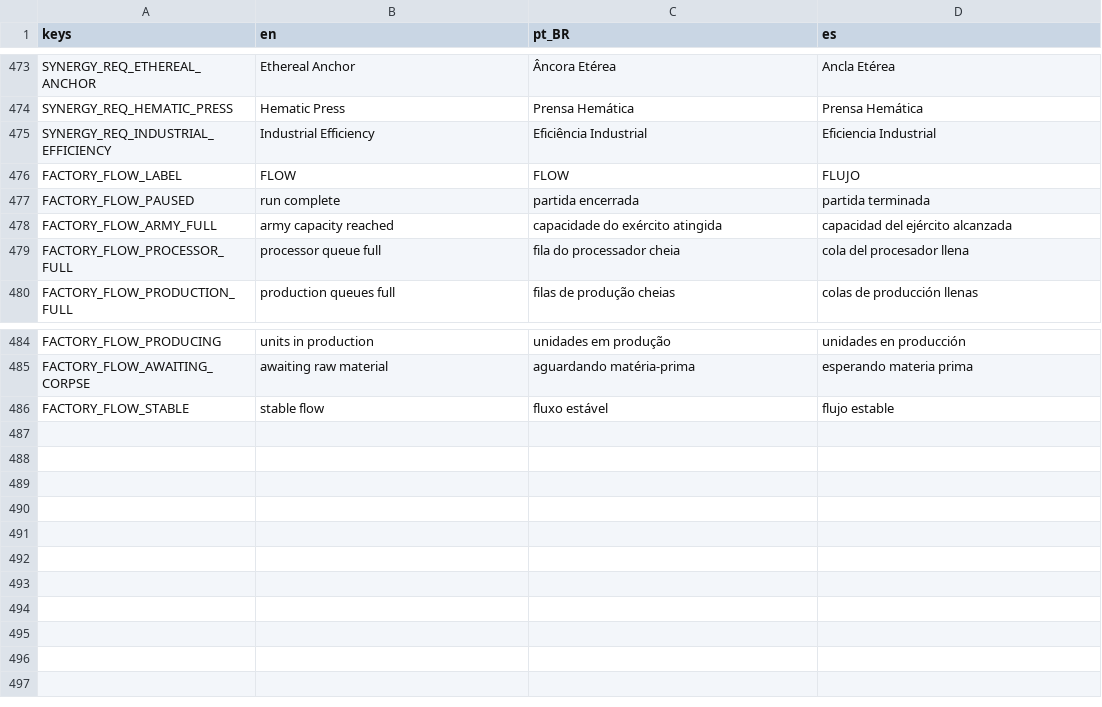
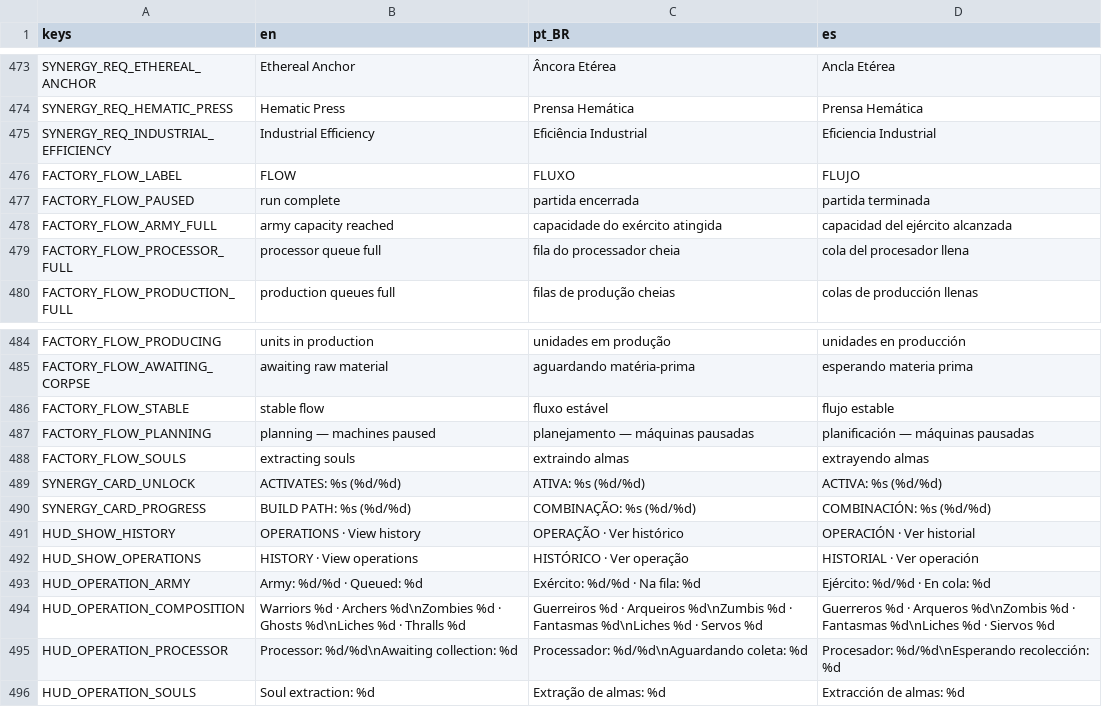
Before and after one commit to luizfelippe-dev/NecroWorks, a CSV file: localization/ui.csv, drawn as a sheet; only a part is shown, gaps mark what is left out.

Commit message:
feat(ui): prioriza operacao e antecipa sinergias nas cartas
Apresenta capacidade, composicao, filas e gargalos no painel principal com historico alternavel. Corrige leitura de preparacao e extracao de almas e separa temporizadores do diagnostico.

Cartas antecipam combinacoes sem mutar a partida; progresso proporcional das sinergias, traducoes, capturas 720p e documentacao atualizados. Validacao integral: 86 runners, exportacao Windows e smoke test.

```diff
--- a/localization/ui.csv
+++ b/localization/ui.csv
@@ -475,3 +475,3 @@ SYNERGY_REQ_HEMATIC_PRESS,Hematic Press,Prensa Hemática,Prensa Hemática
 SYNERGY_REQ_INDUSTRIAL_EFFICIENCY,Industrial Efficiency,Eficiência Industrial,Eficiencia Industrial
-FACTORY_FLOW_LABEL,FLOW,FLOW,FLUJO
+FACTORY_FLOW_LABEL,FLOW,FLUXO,FLUJO
 FACTORY_FLOW_PAUSED,run complete,partida encerrada,partida terminada
@@ -486 +486,11 @@ FACTORY_FLOW_AWAITING_CORPSE,awaiting raw material,aguardando matéria-prima,esp
 FACTORY_FLOW_STABLE,stable flow,fluxo estável,flujo estable
+FACTORY_FLOW_PLANNING,planning — machines paused,planejamento — máquinas pausadas,planificación — máquinas pausadas
+FACTORY_FLOW_SOULS,extracting souls,extraindo almas,extrayendo almas
+SYNERGY_CARD_UNLOCK,ACTIVATES: %s (%d/%d),ATIVA: %s (%d/%d),ACTIVA: %s (%d/%d)
+SYNERGY_CARD_PROGRESS,BUILD PATH: %s (%d/%d),COMBINAÇÃO: %s (%d/%d),COMBINACIÓN: %s (%d/%d)
+HUD_SHOW_HISTORY,OPERATIONS · View history,OPERAÇÃO · Ver histórico,OPERACIÓN · Ver historial
+HUD_SHOW_OPERATIONS,HISTORY · View operations,HISTÓRICO · Ver operação,HISTORIAL · Ver operación
+HUD_OPERATION_ARMY,Army: %d/%d · Queued: %d,Exército: %d/%d · Na fila: %d,Ejército: %d/%d · En cola: %d
+HUD_OPERATION_COMPOSITION,Warriors %d · Archers %d\nZombies %d · Ghosts %d\nLiches %d · Thralls %d,Guerreiros %d · Arqueiros %d\nZumbis %d · Fantasmas %d\nLiches %d · Servos %d,Guerreros %d · Arqueros %d\nZombis %d · Fantasmas %d\nLiches %d · Siervos %d
+HUD_OPERATION_PROCESSOR,Processor: %d/%d\nAwaiting collection: %d,Processador: %d/%d\nAguardando coleta: %d,Procesador: %d/%d\nEsperando recolección: %d
+HUD_OPERATION_SOULS,Soul extraction: %d,Extração de almas: %d,Extracción de almas: %d
```
Also changed, not shown: 23 other files.
